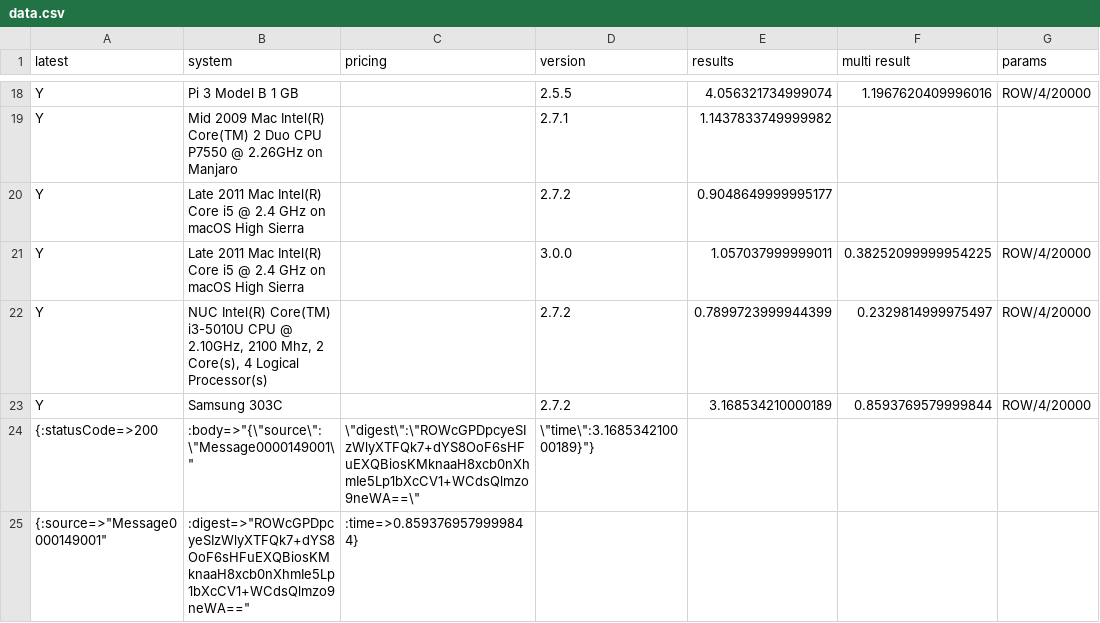
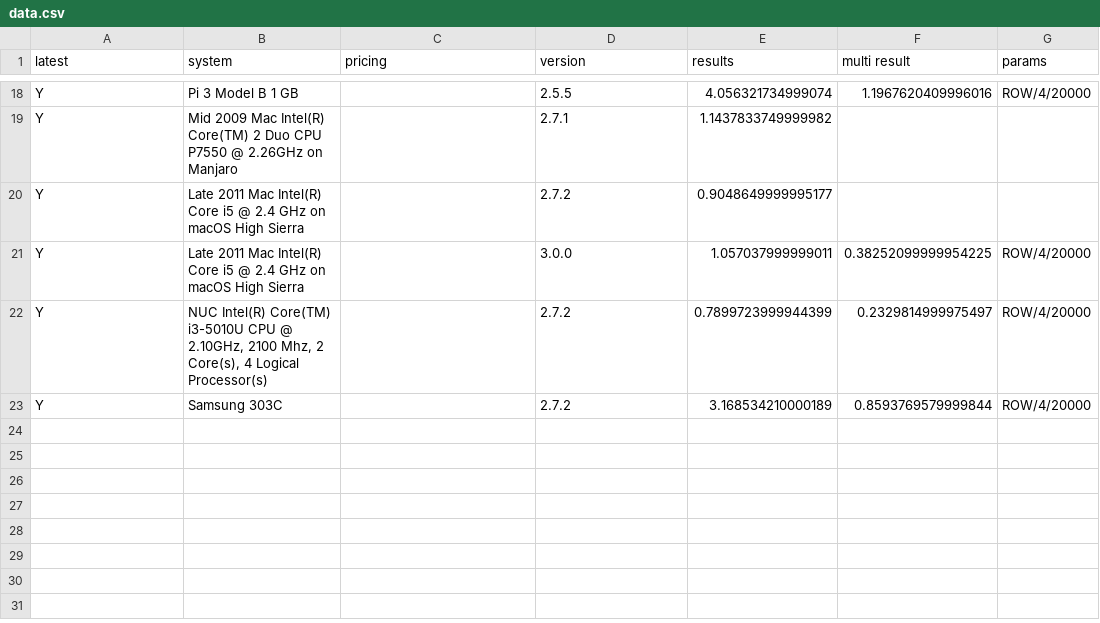
Before and after one commit to stringsn88keys/shabench, a CSV file: data.csv, drawn as a sheet; only a part is shown, gaps mark what is left out; the diff names each change by its address in the sheet, - before the commit and + after, or states it on an @@ line.

Commit message:
Fixed chromebook formatting

```diff
--- a/data.csv
+++ b/data.csv
-row 24: {:statusCode=>200 | :body=>"{\"source\":\"Message0000149001\" | \"digest\":\"ROWcGPDpcyeSIzWlyXTFQk7+dYS8OoF6sHFuEXQBiosKMknaaH8xcb0nXhmIe5Lp1bXcCV1+WCdsQlmzo9neWA==\" | \"time\":3.168534210000189}"}
-row 25: {:source=>"Message0000149001" | :digest=>"ROWcGPDpcyeSIzWlyXTFQk7+dYS8OoF6sHFuEXQBiosKMknaaH8xcb0nXhmIe5Lp1bXcCV1+WCdsQlmzo9neWA==" | :time=>0.8593769579999844}
```
